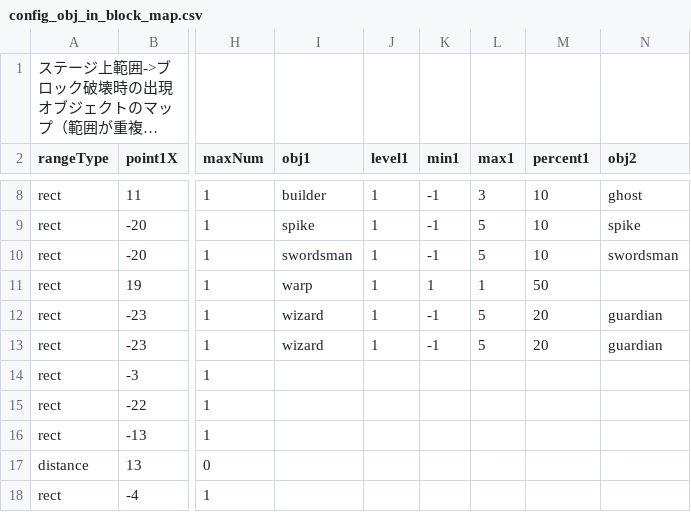
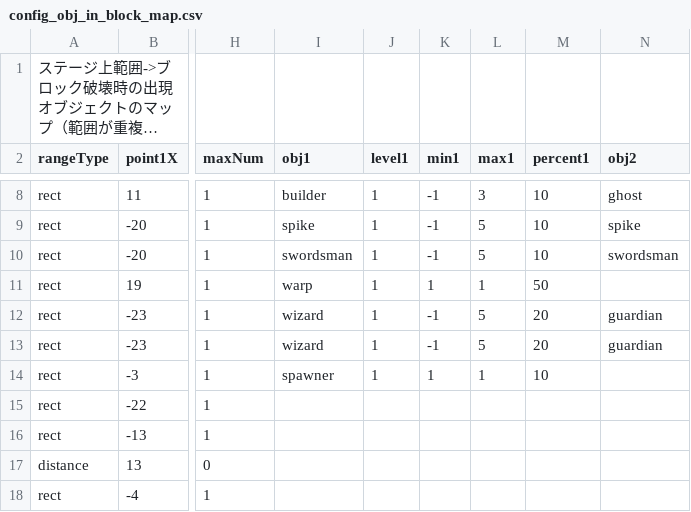
Before and after one commit to dko5ki23t/box_pusher, a CSV file: assets/texts/config_obj_in_block_map.csv, drawn as a sheet; only a part is shown, gaps mark what is left out; long unchanged cells end in …; the diff names each change by its address in the sheet, - before the commit and + after, or states it on an @@ line.

```diff
--- a/assets/texts/config_obj_in_block_map.csv
+++ b/assets/texts/config_obj_in_block_map.csv
-I14 (obj1): (empty)
+I14 (obj1): spawner
-J14 (level1): (empty)
+J14 (level1): 1
-K14 (min1): (empty)
+K14 (min1): 1
-L14 (max1): (empty)
+L14 (max1): 1
-M14 (percent1): (empty)
+M14 (percent1): 10
```
Also changed, not shown: assets/texts/config_block_floor_distribution.csv, assets/texts/config_block_floor_map.csv, 8 other files.
